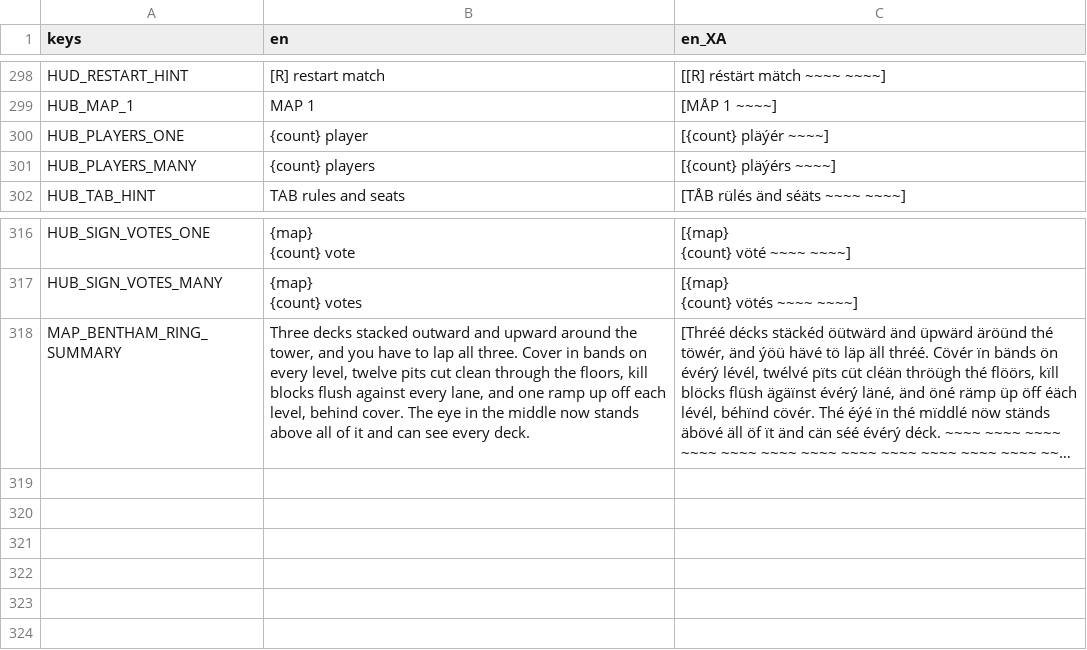
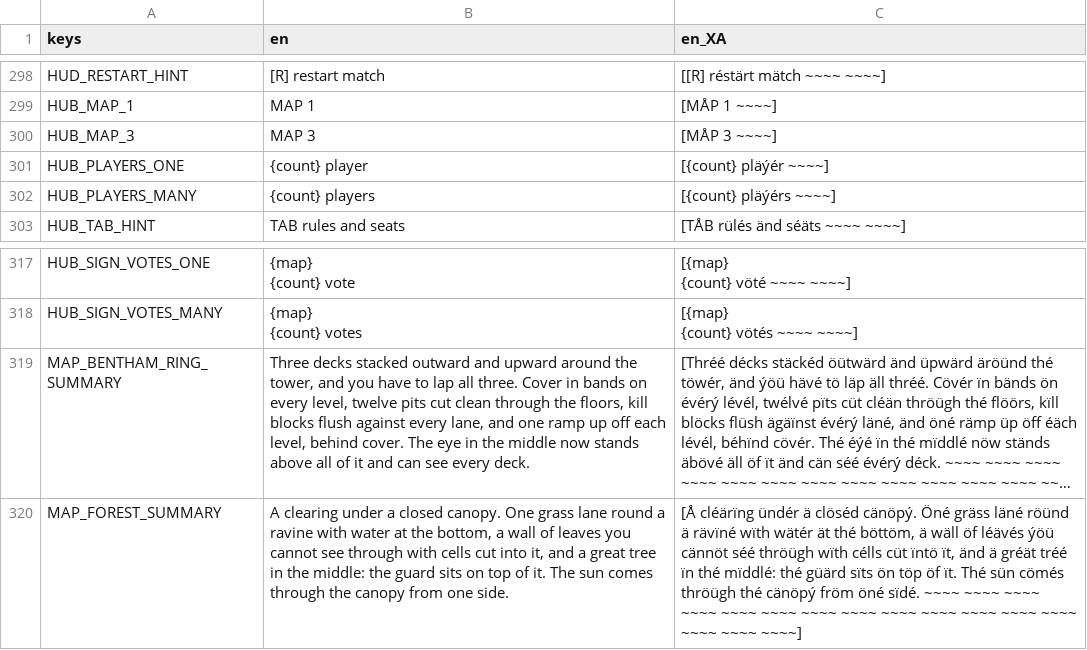
Before and after one commit to neotechnites/panopticon, a CSV file: assets/locale/strings.csv, drawn as a sheet; only a part is shown, gaps mark what is left out; long unchanged cells end in …; the diff names each change by its address in the sheet, - before the commit and + after, or states it on an @@ line.

```diff
--- a/assets/locale/strings.csv
+++ b/assets/locale/strings.csv
+row 300: HUB_MAP_3 | MAP 3 | [MÅP 3 ~~~~]
+row 320: MAP_FOREST_SUMMARY | A clearing under a closed canopy. One grass lane round a ravine with water at the bottom, a wall of leaves you cannot see through with cells cut into it, and a great tree in the middle: the guard sits on top of it. The sun comes through the canopy from one side. | [Å cléärïng ündér ä clöséd cänöpý. Öné gräss läné röünd ä rävïné wïth wätér ät thé böttöm, ä wäll öf léävés ýöü cännöt séé thröügh wïth célls cüt ïntö ït, änd ä gréät tréé ïn thé mïddlé: thé güärd sïts ön töp öf ït. Thé sün cömés thröügh thé cänöpý fröm öné sïdé. ~~~~ ~~~~ ~~~~ ~~~~ ~~~~ ~~~~ ~~~~ ~~~~ ~~~~ ~~~~ ~~~~ ~~~~ ~~~~ ~~~~ ~~~~ ~~~~]
```
Also changed, not shown: 20 other files.
